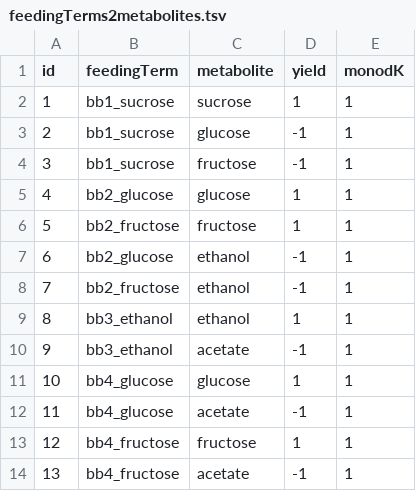
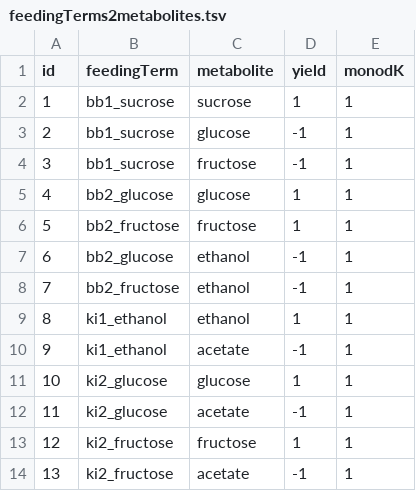
Before and after one commit to sumaiiya/simulation_envs, a TSV file: files/db_tables/feedingTerms2metabolites.tsv, drawn as a sheet.

```diff
--- a/files/db_tables/feedingTerms2metabolites.tsv
+++ b/files/db_tables/feedingTerms2metabolites.tsv
@@ -8,7 +8,7 @@ id	feedingTerm	metabolite	yield	monodK
 7	bb2_fructose	ethanol	-1	1
-8	bb3_ethanol	ethanol	1	1
-9	bb3_ethanol	acetate	-1	1
-10	bb4_glucose	glucose	1	1
-11	bb4_glucose	acetate	-1	1
-12	bb4_fructose	fructose	1	1
-13	bb4_fructose	acetate	-1	1	
+8	ki1_ethanol	ethanol	1	1
+9	ki1_ethanol	acetate	-1	1
+10	ki2_glucose	glucose	1	1
+11	ki2_glucose	acetate	-1	1
+12	ki2_fructose	fructose	1	1
+13	ki2_fructose	acetate	-1	1	
```
Also changed, not shown: files/db_tables/subpopulations2subpopulations.tsv, 3 other files.
